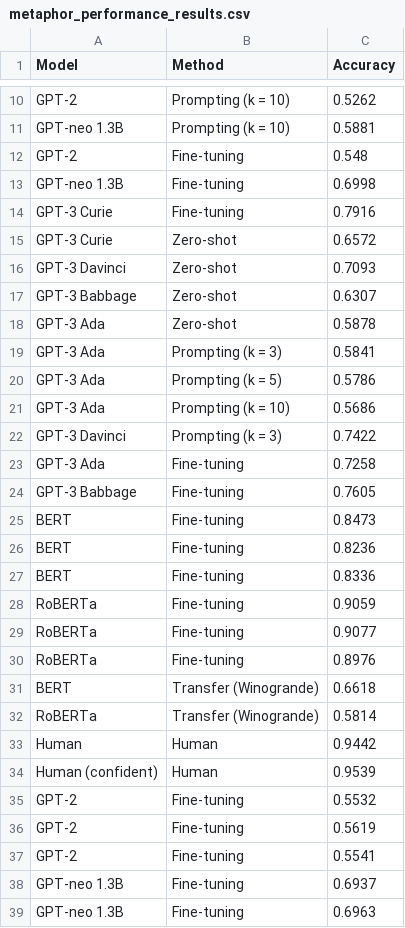
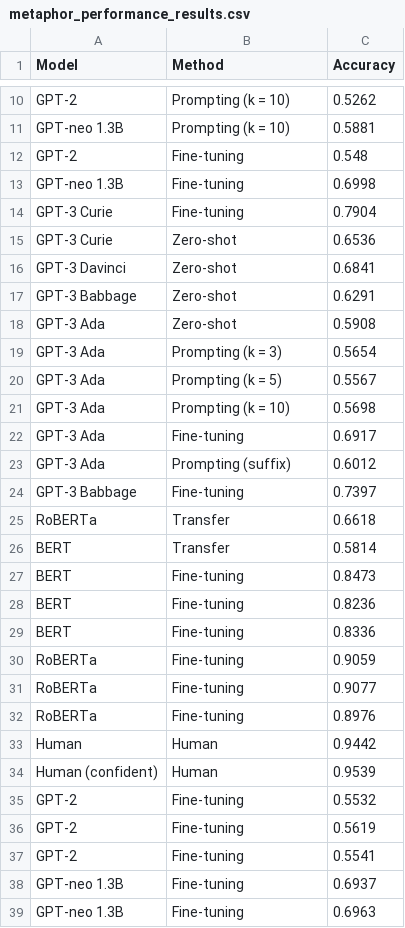
Before and after one commit to nightingal3/Fig-QA, a CSV file: metaphor_performance_results.csv, drawn as a sheet; only a part is shown, gaps mark what is left out.

```diff
--- a/metaphor_performance_results.csv
+++ b/metaphor_performance_results.csv
@@ -13,13 +13,15 @@ GPT-2,Fine-tuning,0.548
 GPT-neo 1.3B,Fine-tuning,0.6998
-GPT-3 Curie,Fine-tuning,0.7916
-GPT-3 Curie,Zero-shot,0.6572
-GPT-3 Davinci,Zero-shot,0.7093
-GPT-3 Babbage,Zero-shot,0.6307
-GPT-3 Ada,Zero-shot,0.5878
-GPT-3 Ada,Prompting (k = 3),0.5841
-GPT-3 Ada,Prompting (k = 5),0.5786
-GPT-3 Ada,Prompting (k = 10),0.5686
-GPT-3 Davinci,Prompting (k = 3),0.7422
-GPT-3 Ada,Fine-tuning,0.7258
-GPT-3 Babbage,Fine-tuning,0.7605
+GPT-3 Curie,Fine-tuning,0.7904
+GPT-3 Curie,Zero-shot,0.6536
+GPT-3 Davinci,Zero-shot,0.6841
+GPT-3 Babbage,Zero-shot,0.6291
+GPT-3 Ada,Zero-shot,0.5908
+GPT-3 Ada,Prompting (k = 3),0.5654
+GPT-3 Ada,Prompting (k = 5),0.5567
+GPT-3 Ada,Prompting (k = 10),0.5698
+GPT-3 Ada,Fine-tuning,0.6917
+GPT-3 Ada,Prompting (suffix),0.6012
+GPT-3 Babbage,Fine-tuning,0.7397
+RoBERTa,Transfer,0.6618
+BERT,Transfer,0.5814
 BERT,Fine-tuning,0.8473
@@ -30,4 +32,2 @@ RoBERTa,Fine-tuning,0.9077
 RoBERTa,Fine-tuning,0.8976
-BERT,Transfer (Winogrande),0.6618
-RoBERTa,Transfer (Winogrande),0.5814
 Human,Human,0.9442
```
Also changed, not shown: 13 other files.
